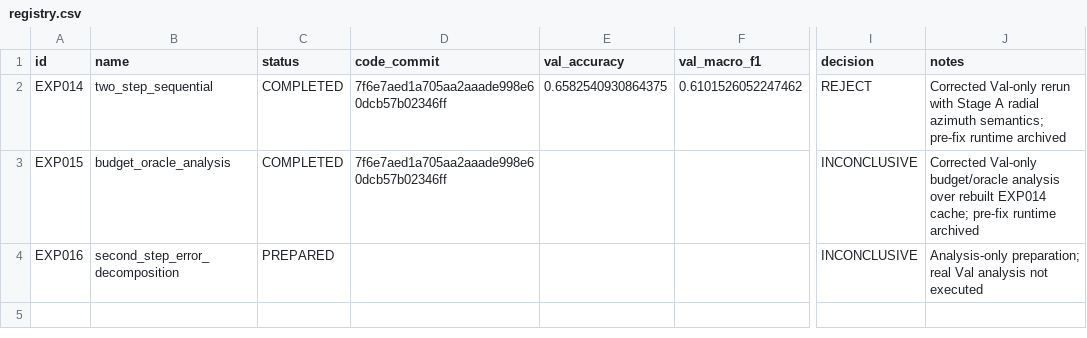
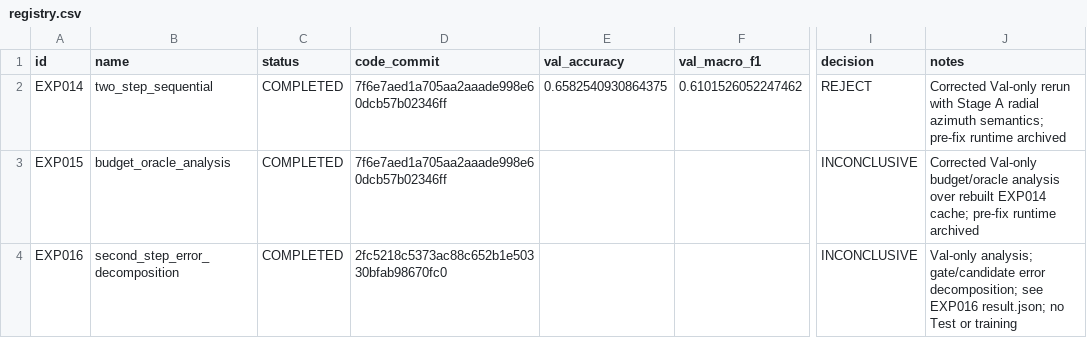
Before and after one commit to zxf8876983/ACTIVEVIEW, a CSV file: experiments/stage_d/registry.csv, drawn as a sheet; only a part is shown, gaps mark what is left out; the diff names each change by its address in the sheet, - before the commit and + after, or states it on an @@ line.

Commit message:
docs(stage-d): record EXP016 analysis status

```diff
--- a/experiments/stage_d/registry.csv
+++ b/experiments/stage_d/registry.csv
-C4 (status): PREPARED
+C4 (status): COMPLETED
-D4 (code_commit): (empty)
+D4 (code_commit): 2fc5218c5373ac88c652b1e50330bfab98670fc0
-J4 (notes): Analysis-only preparation; real Val analysis not executed
+J4 (notes): Val-only analysis; gate/candidate error decomposition; see EXP016 result.json; no Test or training
```
